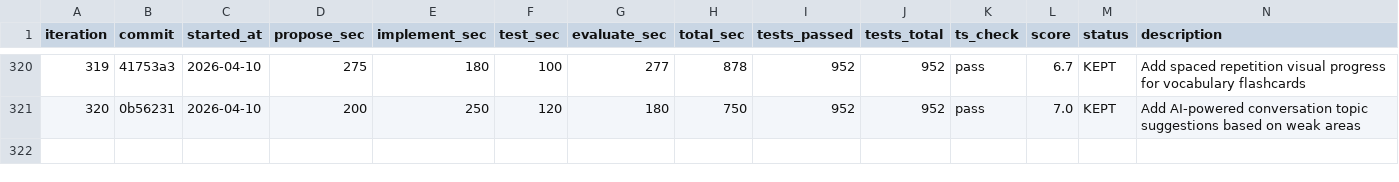
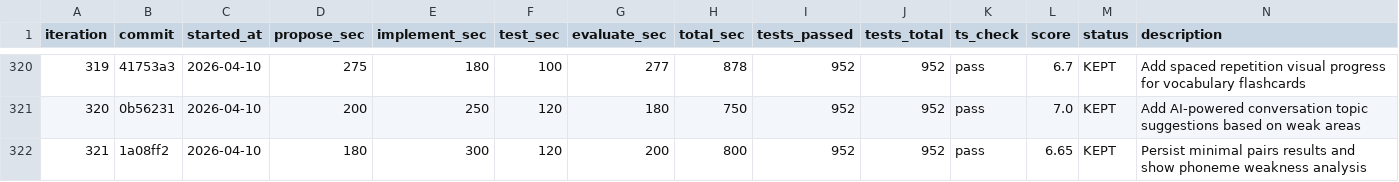
Before and after one commit to shitada/english-app, a TSV file: autoresearch/results.tsv, drawn as a sheet; only a part is shown, gaps mark what is left out; the diff names each change by its address in the sheet, - before the commit and + after, or states it on an @@ line.

```diff
--- a/autoresearch/results.tsv
+++ b/autoresearch/results.tsv
+row 322: 321 | 1a08ff2 | 2026-04-10 | 180 | 300 | 120 | 200 | 800 | 952 | 952 | pass | 6.65 | KEPT | Persist minimal pairs results and show phoneme weakness analysis
```
Also changed, not shown: 1 other file.
